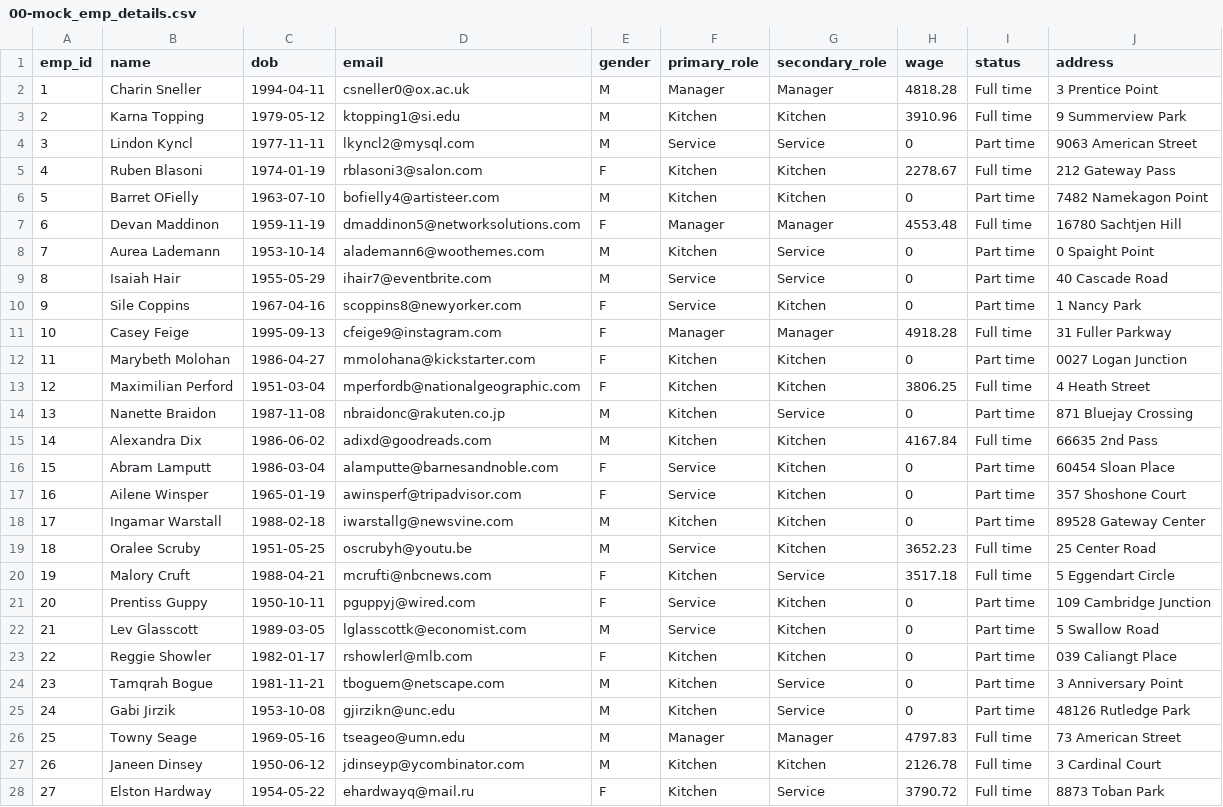
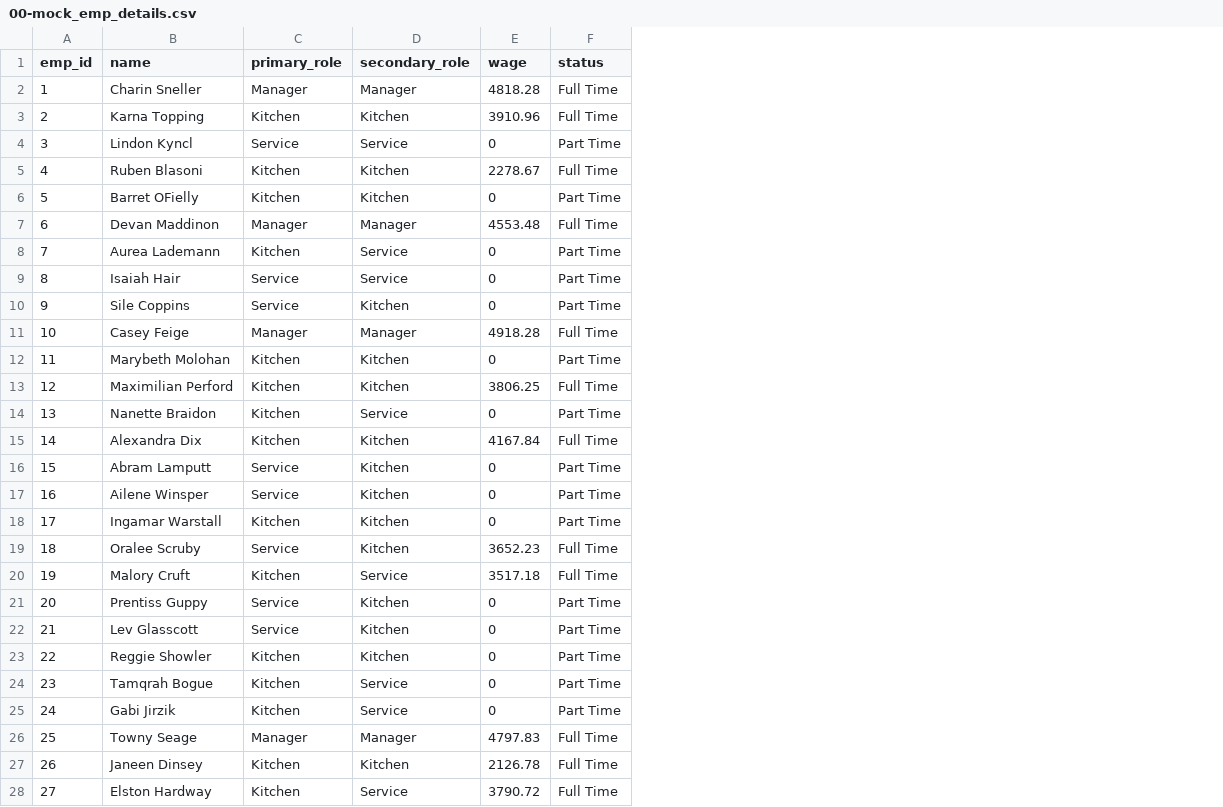
Before and after one commit to shecheeyee/dsa3101-manpower-optimization-ci-backend, a CSV file: data/csv/00-mock_emp_details.csv, drawn as a sheet; only a part is shown; removed rows and columns are numbered as before the commit, all else as after; the diff covers the shown part only; the diff names each change by its address in the sheet, - before the commit and + after, or states it on an @@ line.

Commit message:
Update 00-mock_emp_details.csv

```diff
--- a/data/csv/00-mock_emp_details.csv
+++ b/data/csv/00-mock_emp_details.csv
-column C (dob), rows 2-28: 1994-04-11 | 1979-05-12 | 1977-11-11 | 1974-01-19 | 1963-07-10 | 1959-11-19 | 1953-10-14 | 1955-05-29 | 1967-04-16 | 1995-09-13 | 1986-04-27 | 1951-03-04 | 1987-11-08 | 1986-06-02 | 1986-03-04 | 1965-01-19 | 1988-02-18 | 1951-05-25 | 1988-04-21 | 1950-10-11 | 1989-03-05 | 1982-01-17 | 1981-11-21 | 1953-10-08 | 1969-05-16 | 1950-06-12 | 1954-05-22
-column D (email), rows 2-28: csneller0@ox.ac.uk | ktopping1@si.edu | lkyncl2@mysql.com | rblasoni3@salon.com | bofielly4@artisteer.com | dmaddinon5@networksolutions.com | alademann6@woothemes.com | ihair7@eventbrite.com | scoppins8@newyorker.com | cfeige9@instagram.com | mmolohana@kickstarter.com | mperfordb@nationalgeographic.com | nbraidonc@rakuten.co.jp | adixd@goodreads.com | alamputte@barnesandnoble.com | awinsperf@tripadvisor.com | iwarstallg@newsvine.com | oscrubyh@youtu.be | mcrufti@nbcnews.com | pguppyj@wired.com | lglasscottk@economist.com | rshowlerl@mlb.com | tboguem@netscape.com | gjirzikn@unc.edu | tseageo@umn.edu | jdinseyp@ycombinator.com | ehardwayq@mail.ru
-column E (gender), rows 2-28: M | M | M | F | M | F | M | M | F | F | F | F | M | M | F | F | M | M | F | F | M | F | M | M | M | M | F
-column J (address), rows 2-28: 3 Prentice Point | 9 Summerview Park | 9063 American Street | 212 Gateway Pass | 7482 Namekagon Point | 16780 Sachtjen Hill | 0 Spaight Point | 40 Cascade Road | 1 Nancy Park | 31 Fuller Parkway | 0027 Logan Junction | 4 Heath Street | 871 Bluejay Crossing | 66635 2nd Pass | 60454 Sloan Place | 357 Shoshone Court | 89528 Gateway Center | 25 Center Road | 5 Eggendart Circle | 109 Cambridge Junction | 5 Swallow Road | 039 Caliangt Place | 3 Anniversary Point | 48126 Rutledge Park | 73 American Street | 3 Cardinal Court | 8873 Toban Park
-F2:F3 (status): Full time
+F2:F3 (status): Full Time
-F4 (status): Part time
+F4 (status): Part Time
-F5 (status): Full time
+F5 (status): Full Time
-F6 (status): Part time
+F6 (status): Part Time
-F7 (status): Full time
+F7 (status): Full Time
-F8:F10 (status): Part time
+F8:F10 (status): Part Time
-F11 (status): Full time
+F11 (status): Full Time
-F12 (status): Part time
+F12 (status): Part Time
-F13 (status): Full time
+F13 (status): Full Time
-F14 (status): Part time
+F14 (status): Part Time
-F15 (status): Full time
+F15 (status): Full Time
-F16:F18 (status): Part time
+F16:F18 (status): Part Time
-F19:F20 (status): Full time
+F19:F20 (status): Full Time
-F21:F25 (status): Part time
+F21:F25 (status): Part Time
-F26:F28 (status): Full time
+F26:F28 (status): Full Time
```
Also changed, not shown: 14 edited cells elsewhere in this file.
